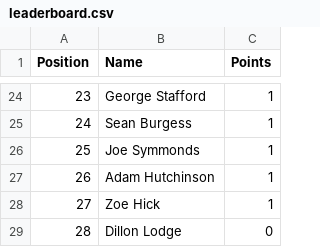
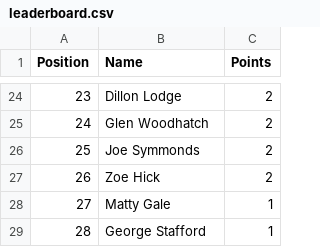
Before and after one commit to DillonLodge/world-cup-predictor, a CSV file: leaderboard.csv, drawn as a sheet; only a part is shown, gaps mark what is left out; the diff covers the shown part only.

Commit message:
Update live World Cup leaderboard

```diff
--- a/leaderboard.csv
+++ b/leaderboard.csv
@@ -24,6 +24,6 @@
-23,George Stafford,1
-24,Sean Burgess,1
-25,Joe Symmonds,1
-26,Adam Hutchinson,1
-27,Zoe Hick,1
-28,Dillon Lodge,0
+23,Dillon Lodge,2
+24,Glen Woodhatch,2
+25,Joe Symmonds,2
+26,Zoe Hick,2
+27,Matty Gale,1
+28,George Stafford,1
```
Also changed, not shown: 43 edited cells elsewhere in this file.
